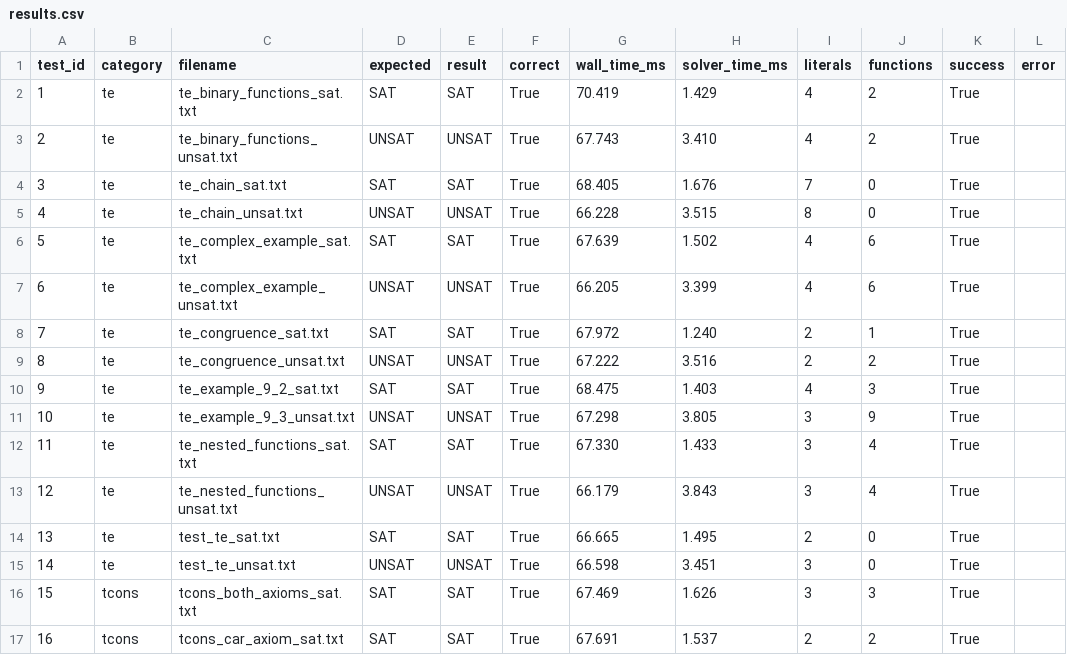
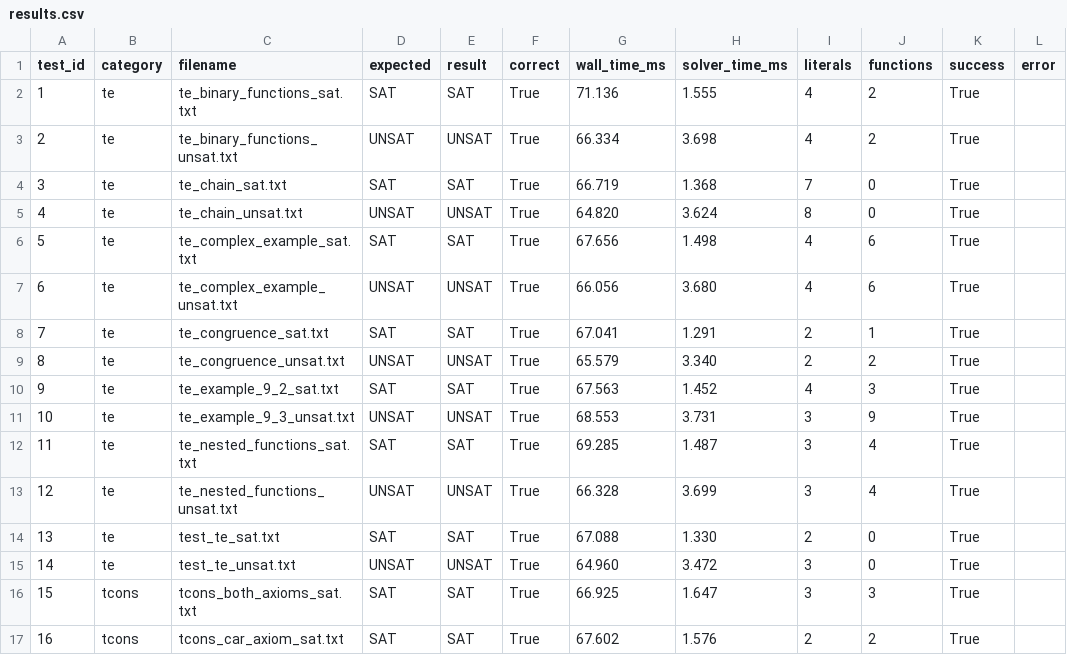
Before and after one commit to djacoo/equality-lists-arrays-solver, a CSV file: experiments/results.csv, drawn as a sheet; only a part is shown; the diff covers the shown part only.

```diff
--- a/experiments/results.csv
+++ b/experiments/results.csv
@@ -1,17 +1,17 @@
 test_id,category,filename,expected,result,correct,wall_time_ms,solver_time_ms,literals,functions,success,error
-1,te,te_binary_functions_sat.txt,SAT,SAT,True,70.419,1.429,4,2,True,
-2,te,te_binary_functions_unsat.txt,UNSAT,UNSAT,True,67.743,3.410,4,2,True,
-3,te,te_chain_sat.txt,SAT,SAT,True,68.405,1.676,7,0,True,
-4,te,te_chain_unsat.txt,UNSAT,UNSAT,True,66.228,3.515,8,0,True,
-5,te,te_complex_example_sat.txt,SAT,SAT,True,67.639,1.502,4,6,True,
-6,te,te_complex_example_unsat.txt,UNSAT,UNSAT,True,66.205,3.399,4,6,True,
-7,te,te_congruence_sat.txt,SAT,SAT,True,67.972,1.240,2,1,True,
-8,te,te_congruence_unsat.txt,UNSAT,UNSAT,True,67.222,3.516,2,2,True,
-9,te,te_example_9_2_sat.txt,SAT,SAT,True,68.475,1.403,4,3,True,
-10,te,te_example_9_3_unsat.txt,UNSAT,UNSAT,True,67.298,3.805,3,9,True,
-11,te,te_nested_functions_sat.txt,SAT,SAT,True,67.330,1.433,3,4,True,
-12,te,te_nested_functions_unsat.txt,UNSAT,UNSAT,True,66.179,3.843,3,4,True,
-13,te,test_te_sat.txt,SAT,SAT,True,66.665,1.495,2,0,True,
-14,te,test_te_unsat.txt,UNSAT,UNSAT,True,66.598,3.451,3,0,True,
-15,tcons,tcons_both_axioms_sat.txt,SAT,SAT,True,67.469,1.626,3,3,True,
-16,tcons,tcons_car_axiom_sat.txt,SAT,SAT,True,67.691,1.537,2,2,True,
+1,te,te_binary_functions_sat.txt,SAT,SAT,True,71.136,1.555,4,2,True,
+2,te,te_binary_functions_unsat.txt,UNSAT,UNSAT,True,66.334,3.698,4,2,True,
+3,te,te_chain_sat.txt,SAT,SAT,True,66.719,1.368,7,0,True,
+4,te,te_chain_unsat.txt,UNSAT,UNSAT,True,64.820,3.624,8,0,True,
+5,te,te_complex_example_sat.txt,SAT,SAT,True,67.656,1.498,4,6,True,
+6,te,te_complex_example_unsat.txt,UNSAT,UNSAT,True,66.056,3.680,4,6,True,
+7,te,te_congruence_sat.txt,SAT,SAT,True,67.041,1.291,2,1,True,
+8,te,te_congruence_unsat.txt,UNSAT,UNSAT,True,65.579,3.340,2,2,True,
+9,te,te_example_9_2_sat.txt,SAT,SAT,True,67.563,1.452,4,3,True,
+10,te,te_example_9_3_unsat.txt,UNSAT,UNSAT,True,68.553,3.731,3,9,True,
+11,te,te_nested_functions_sat.txt,SAT,SAT,True,69.285,1.487,3,4,True,
+12,te,te_nested_functions_unsat.txt,UNSAT,UNSAT,True,66.328,3.699,3,4,True,
+13,te,test_te_sat.txt,SAT,SAT,True,67.088,1.330,2,0,True,
+14,te,test_te_unsat.txt,UNSAT,UNSAT,True,64.960,3.472,3,0,True,
+15,tcons,tcons_both_axioms_sat.txt,SAT,SAT,True,66.925,1.647,3,3,True,
+16,tcons,tcons_car_axiom_sat.txt,SAT,SAT,True,67.602,1.576,2,2,True,
```
Also changed, not shown: 78 edited cells elsewhere in this file, 2 other files.
